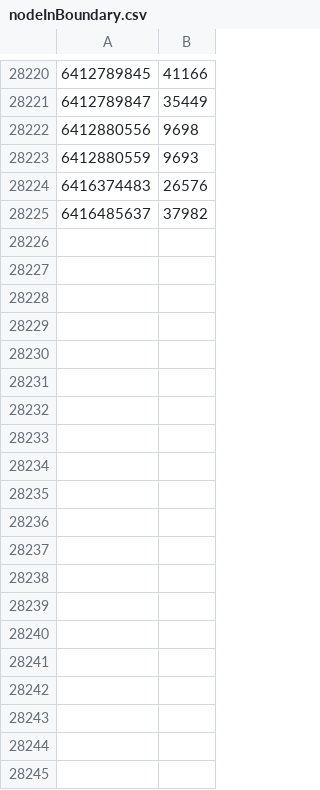
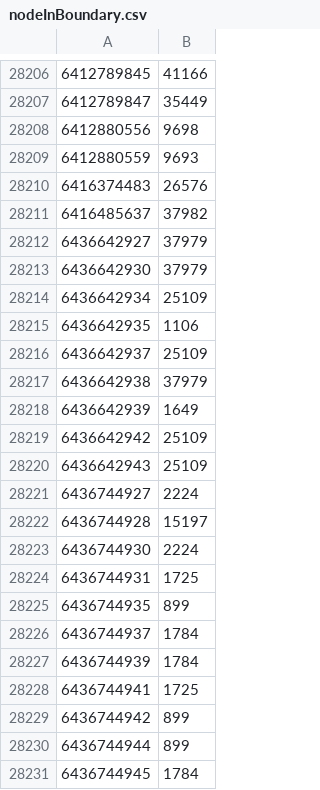
Before and after one commit to lefteran/EV-chargers, a CSV file: Chicago/nodeInBoundary.csv, drawn as a sheet; only a part is shown, gaps mark what is left out; the diff covers the shown part only.

```diff
--- a/Chicago/nodeInBoundary.csv
+++ b/Chicago/nodeInBoundary.csv
@@ -28225 +28211,21 @@
 6416485637, 37982
+6436642927, 37979
+6436642930, 37979
+6436642934, 25109
+6436642935, 1106
+6436642937, 25109
+6436642938, 37979
+6436642939, 1649
+6436642942, 25109
+6436642943, 25109
+6436744927, 2224
+6436744928, 15197
+6436744930, 2224
+6436744931, 1725
+6436744935, 899
+6436744937, 1784
+6436744939, 1784
+6436744941, 1725
+6436744942, 899
+6436744944, 899
+6436744945, 1784
```
Also changed, not shown: 22 added rows, 24 removed rows and 21 edited cells elsewhere in this file, 20 other files.
